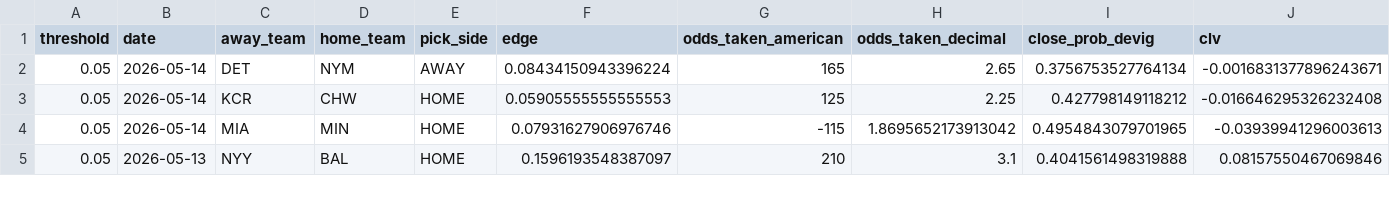
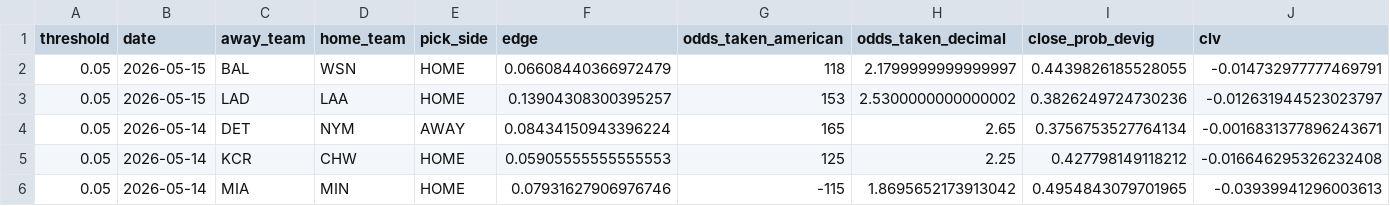
Before and after one commit to ClutchSheets/mlb-f5-forecaster, a CSV file: edge_clv_input.csv, drawn as a sheet; only a part is shown; the shorter side is filled out with more unchanged rows; rows hold the shown columns only; the diff names each change by its address in the sheet, - before the commit and + after, or states it on an @@ line.

```diff
--- a/edge_clv_input.csv
+++ b/edge_clv_input.csv
+row 2: 0.05 | 2026-05-15 | BAL | WSN | HOME | 0.06608440366972479 | 118 | 2.1799999999999997 | 0.4439826185528055 | -0.014732977777469791
+row 3: 0.05 | 2026-05-15 | LAD | LAA | HOME | 0.13904308300395257 | 153 | 2.5300000000000002 | 0.3826249724730236 | -0.012631944523023797
```
Also changed, not shown: 1 other file.
